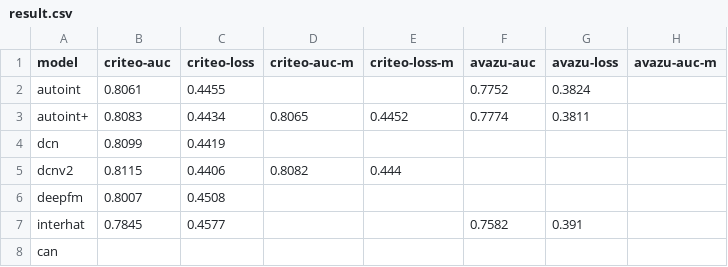
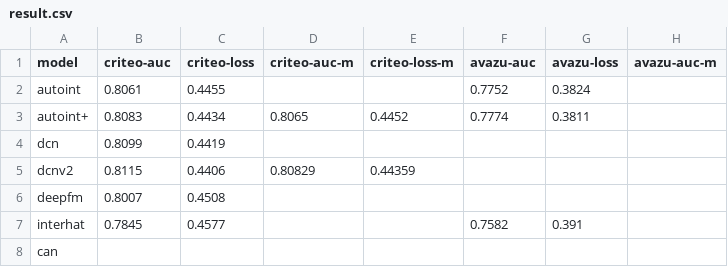
Before and after one commit to 2Mw/RS-Reproduce, a CSV file: cf/result/result.csv, drawn as a sheet; only a part is shown; the diff names each change by its address in the sheet, - before the commit and + after, or states it on an @@ line.

Commit message:
fix: repair DeepFM model chore: if GPUs are busy, randomly wait. feat: Add EDCN model(bridge and regulation modules). docs: Add EDCN's information and tips.

```diff
--- a/cf/result/result.csv
+++ b/cf/result/result.csv
-D5 (criteo-auc-m): 0.8082
+D5 (criteo-auc-m): 0.80829
-E5 (criteo-loss-m): 0.444
+E5 (criteo-loss-m): 0.44359
```
Also changed, not shown: 17 other files.
